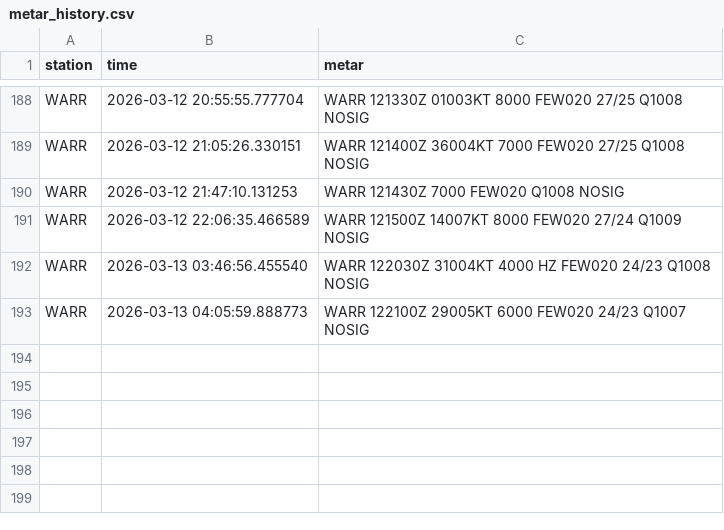
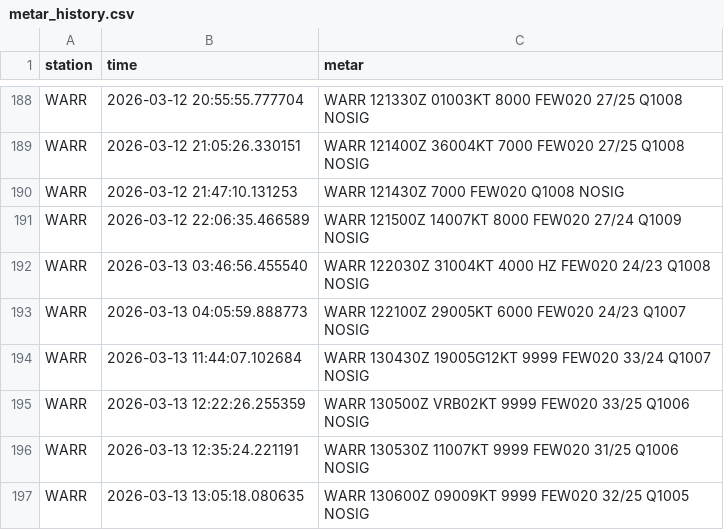
Before and after one commit to Alvinmff/Data-Metar-Meteorologi, a CSV file: metar_history.csv, drawn as a sheet; only a part is shown, gaps mark what is left out; the diff names each change by its address in the sheet, - before the commit and + after, or states it on an @@ line.

Commit message:
feat: Implement system control, real-time dashboard, and deployment readiness with async support.

```diff
--- a/metar_history.csv
+++ b/metar_history.csv
+row 194: WARR | 2026-03-13 11:44:07.102684 | WARR 130430Z 19005G12KT 9999 FEW020 33/24 Q1007 NOSIG
+row 195: WARR | 2026-03-13 12:22:26.255359 | WARR 130500Z VRB02KT 9999 FEW020 33/25 Q1006 NOSIG
+row 196: WARR | 2026-03-13 12:35:24.221191 | WARR 130530Z 11007KT 9999 FEW020 31/25 Q1006 NOSIG
+row 197: WARR | 2026-03-13 13:05:18.080635 | WARR 130600Z 09009KT 9999 FEW020 32/25 Q1005 NOSIG
```
Also changed, not shown: 7 other files.
